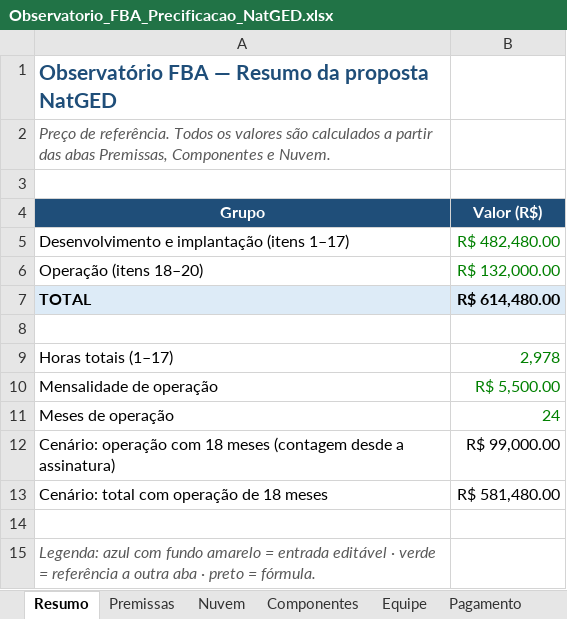
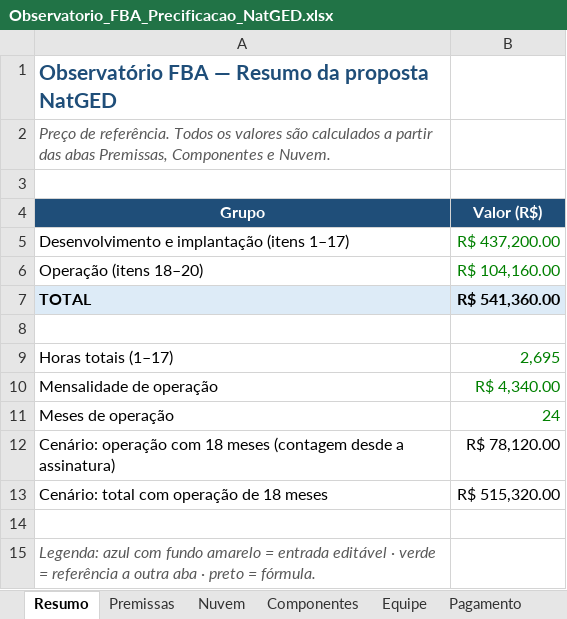
Before and after one commit to jmdpontes/fba, an Excel workbook: docs/entregaveis/Observatorio_FBA_Precificacao_NatGED.xlsx, sheet Resumo, drawn as a sheet; values as stored, in another font and other column widths than the file's, no borders; the diff names each change by its address in the sheet, - before the commit and + after, or states it on an @@ line.

```diff
--- a/docs/entregaveis/Observatorio_FBA_Precificacao_NatGED.xlsx (sheet Resumo)
+++ b/docs/entregaveis/Observatorio_FBA_Precificacao_NatGED.xlsx (sheet Resumo)
-B5 (Valor (R$)): R$ 482,480.00
+B5 (Valor (R$)): R$ 437,200.00
-B6 (Valor (R$)): R$ 132,000.00
+B6 (Valor (R$)): R$ 104,160.00
-B7 (Valor (R$)): R$ 614,480.00
+B7 (Valor (R$)): R$ 541,360.00
-B9 (Valor (R$)): 2,978
+B9 (Valor (R$)): 2,695
-B10 (Valor (R$)): R$ 5,500.00
+B10 (Valor (R$)): R$ 4,340.00
-B12 (Valor (R$)): R$ 99,000.00
+B12 (Valor (R$)): R$ 78,120.00
-B13 (Valor (R$)): R$ 581,480.00
+B13 (Valor (R$)): R$ 515,320.00
```
Also changed, not shown: sheet Componentes, sheet Equipe, sheet Pagamento, sheet Premissas, sheet Nuvem, 2 other files.
